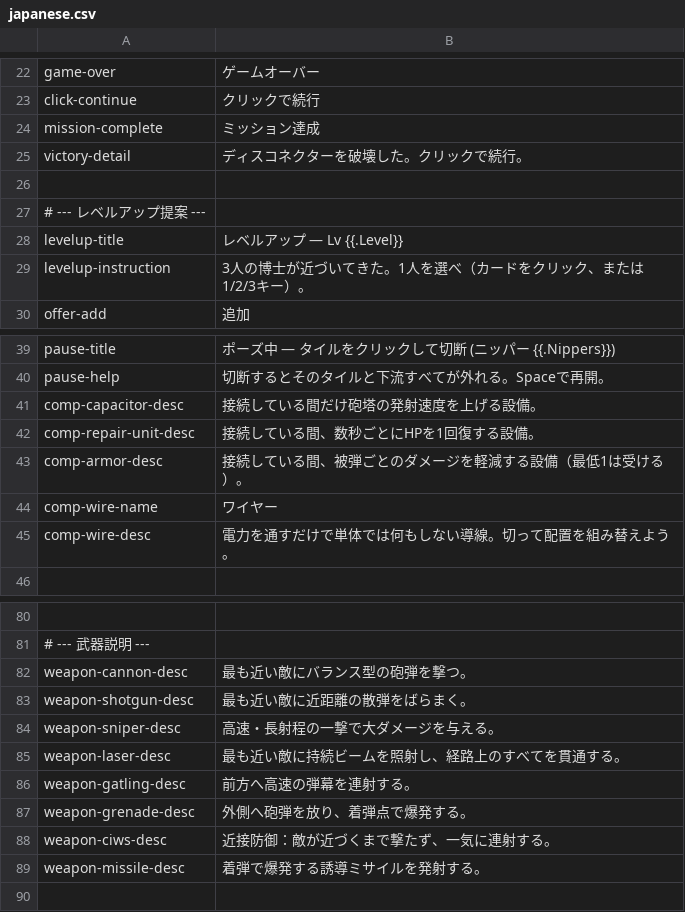
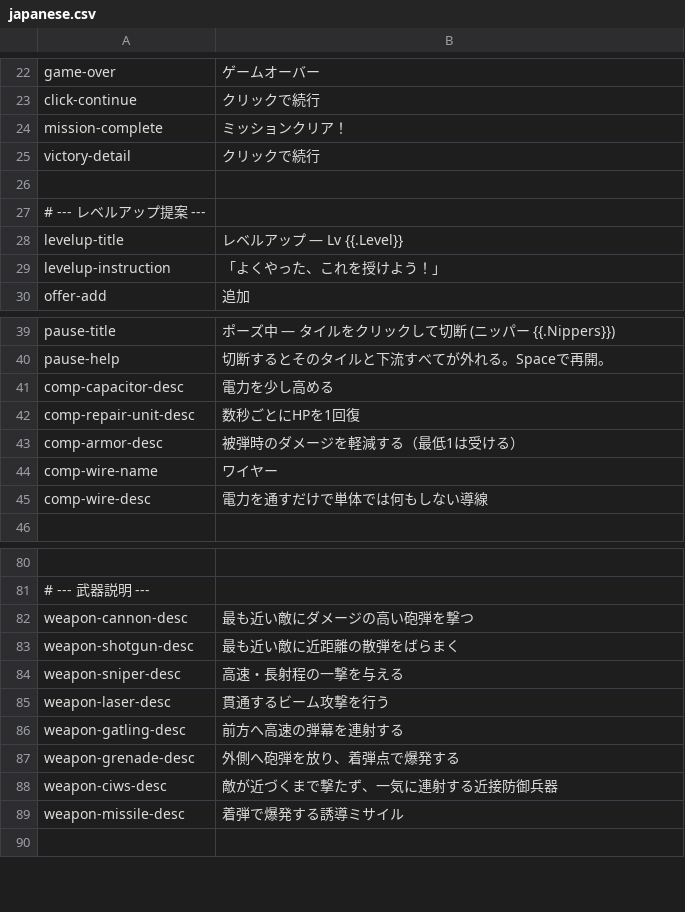
Before and after one commit to noppikinatta/ebitenginegamejam2026, a CSV file: lang/csv/japanese.csv, drawn as a sheet; only a part is shown, gaps mark what is left out; the diff covers the shown part only; the diff names each change by its address in the sheet, - before the commit and + after, or states it on an @@ line.

```diff
--- a/lang/csv/japanese.csv
+++ b/lang/csv/japanese.csv
-B24: ミッション達成
+B24: ミッションクリア！
-B25: ディスコネクターを破壊した。クリックで続行。
+B25: クリックで続行
-B29: 3人の博士が近づいてきた。1人を選べ（カードをクリック、または1/2/3キー）。
+B29: 「よくやった、これを授けよう！」
-B41: 接続している間だけ砲塔の発射速度を上げる設備。
+B41: 電力を少し高める
-B42: 接続している間、数秒ごとにHPを1回復する設備。
+B42: 数秒ごとにHPを1回復
-B43: 接続している間、被弾ごとのダメージを軽減する設備（最低1は受ける）。
+B43: 被弾時のダメージを軽減する（最低1は受ける）
-B45: 電力を通すだけで単体では何もしない導線。切って配置を組み替えよう。
+B45: 電力を通すだけで単体では何もしない導線
-B82: 最も近い敵にバランス型の砲弾を撃つ。
+B82: 最も近い敵にダメージの高い砲弾を撃つ
-B83: 最も近い敵に近距離の散弾をばらまく。
+B83: 最も近い敵に近距離の散弾をばらまく
-B84: 高速・長射程の一撃で大ダメージを与える。
+B84: 高速・長射程の一撃を与える
-B85: 最も近い敵に持続ビームを照射し、経路上のすべてを貫通する。
+B85: 貫通するビーム攻撃を行う
-B86: 前方へ高速の弾幕を連射する。
+B86: 前方へ高速の弾幕を連射する
-B87: 外側へ砲弾を放り、着弾点で爆発する。
+B87: 外側へ砲弾を放り、着弾点で爆発する
-B88: 近接防御：敵が近づくまで撃たず、一気に連射する。
+B88: 敵が近づくまで撃たず、一気に連射する近接防御兵器
-B89: 着弾で爆発する誘導ミサイルを発射する。
+B89: 着弾で爆発する誘導ミサイル
```
Also changed, not shown: 27 edited cells elsewhere in this file.
